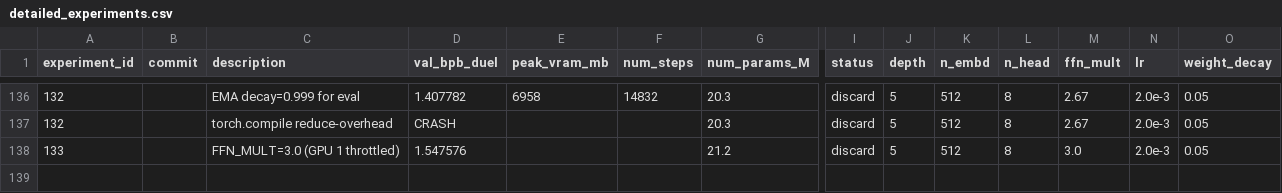
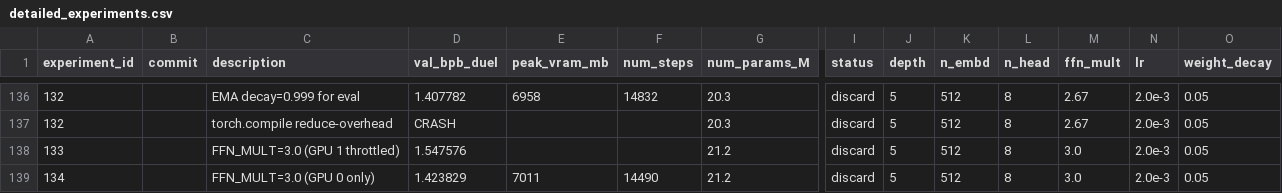
Before and after one commit to zzsi/autoresearch-dllm, a CSV file: detailed_experiments.csv, drawn as a sheet; only a part is shown, gaps mark what is left out; rows hold the shown columns only; the diff names each change by its address in the sheet, - before the commit and + after, or states it on an @@ line.

Commit message:
Log experiment 134 (FFN_MULT=3.0, discard)

```diff
--- a/detailed_experiments.csv
+++ b/detailed_experiments.csv
+row 139: 134 |  | FFN_MULT=3.0 (GPU 0 only) | 1.423829 | 7011 | 14490 | 21.2 | discard | 5 | 512 | 8 | 3.0 | 2.0e-3 | 0.05
```
